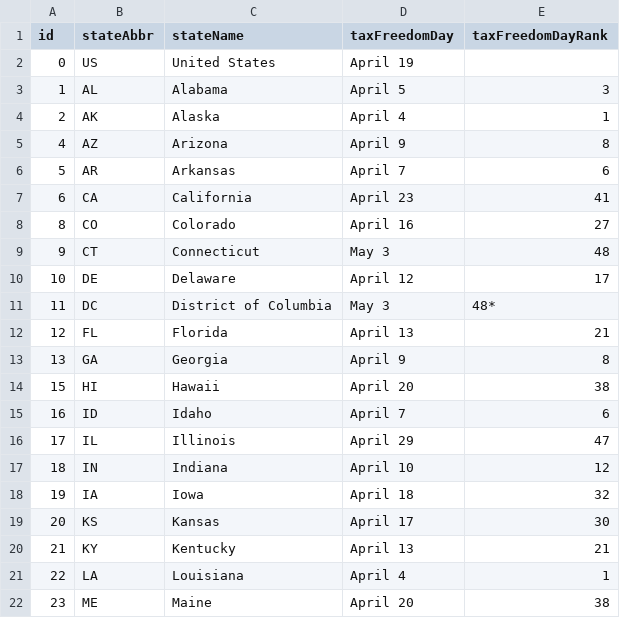
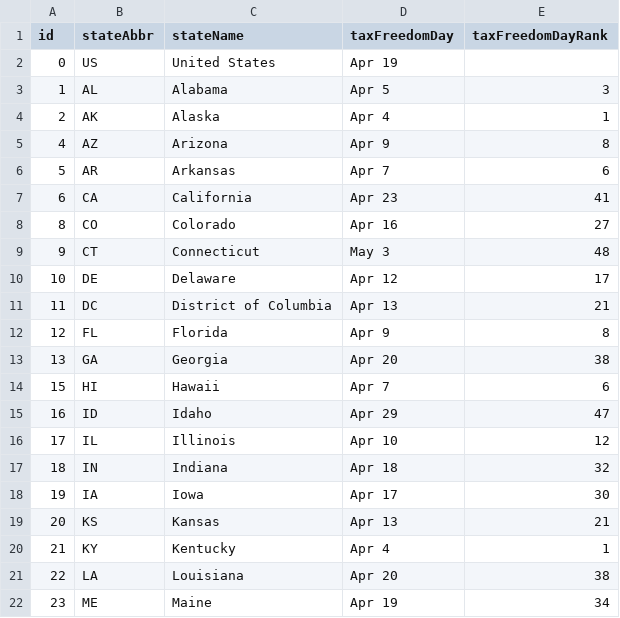
Before and after one commit to TaxFoundation/facts-and-figures, a CSV file: 01-tax-freedom-day.csv, drawn as a sheet; only a part is shown; the diff covers the shown part only.

Commit message:
Table 1 update

```diff
--- a/01-tax-freedom-day.csv
+++ b/01-tax-freedom-day.csv
@@ -1,22 +1,22 @@
 id,stateAbbr,stateName,taxFreedomDay,taxFreedomDayRank
-0,US,United States,April 19,
-1,AL,Alabama,April 5,3
-2,AK,Alaska,April 4,1
-4,AZ,Arizona,April 9,8
-5,AR,Arkansas,April 7,6
-6,CA,California,April 23,41
-8,CO,Colorado,April 16,27
+0,US,United States,Apr 19,
+1,AL,Alabama,Apr 5,3
+2,AK,Alaska,Apr 4,1
+4,AZ,Arizona,Apr 9,8
+5,AR,Arkansas,Apr 7,6
+6,CA,California,Apr 23,41
+8,CO,Colorado,Apr 16,27
 9,CT,Connecticut,May 3,48
-10,DE,Delaware,April 12,17
-11,DC,District of Columbia,May 3,48*
-12,FL,Florida,April 13,21
-13,GA,Georgia,April 9,8
-15,HI,Hawaii,April 20,38
-16,ID,Idaho,April 7,6
-17,IL,Illinois,April 29,47
-18,IN,Indiana,April 10,12
-19,IA,Iowa,April 18,32
-20,KS,Kansas,April 17,30
-21,KY,Kentucky,April 13,21
-22,LA,Louisiana,April 4,1
-23,ME,Maine,April 20,38
+10,DE,Delaware,Apr 12,17
+11,DC,District of Columbia,Apr 13,21
+12,FL,Florida,Apr 9,8
+13,GA,Georgia,Apr 20,38
+15,HI,Hawaii,Apr 7,6
+16,ID,Idaho,Apr 29,47
+17,IL,Illinois,Apr 10,12
+18,IN,Indiana,Apr 18,32
+19,IA,Iowa,Apr 17,30
+20,KS,Kansas,Apr 13,21
+21,KY,Kentucky,Apr 4,1
+22,LA,Louisiana,Apr 20,38
+23,ME,Maine,Apr 19,34
```
Also changed, not shown: 61 edited cells elsewhere in this file.
